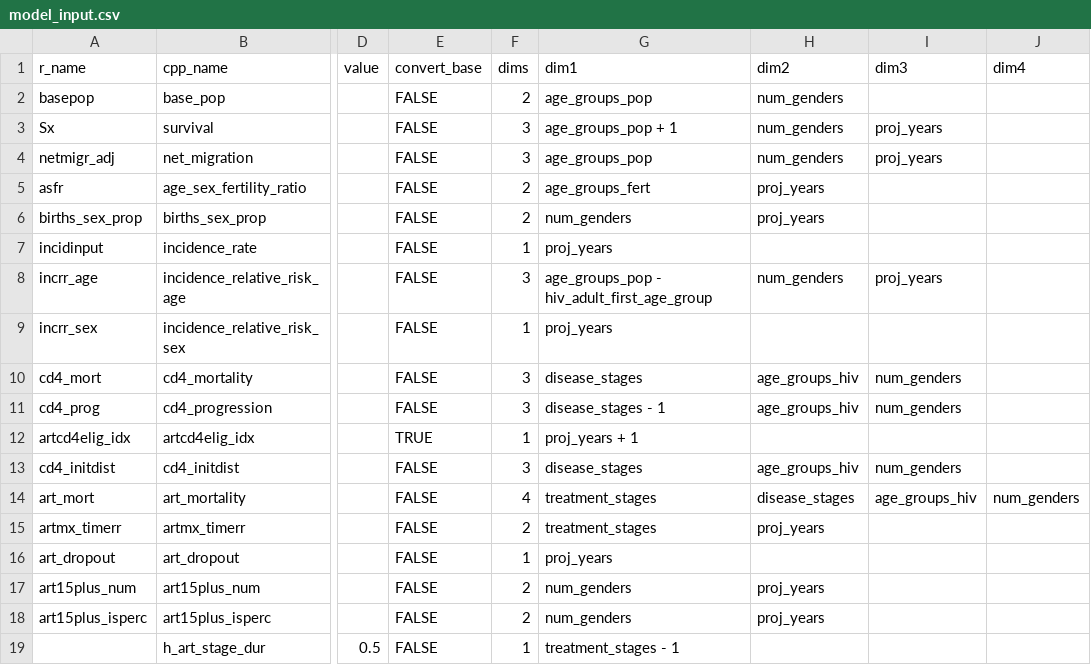
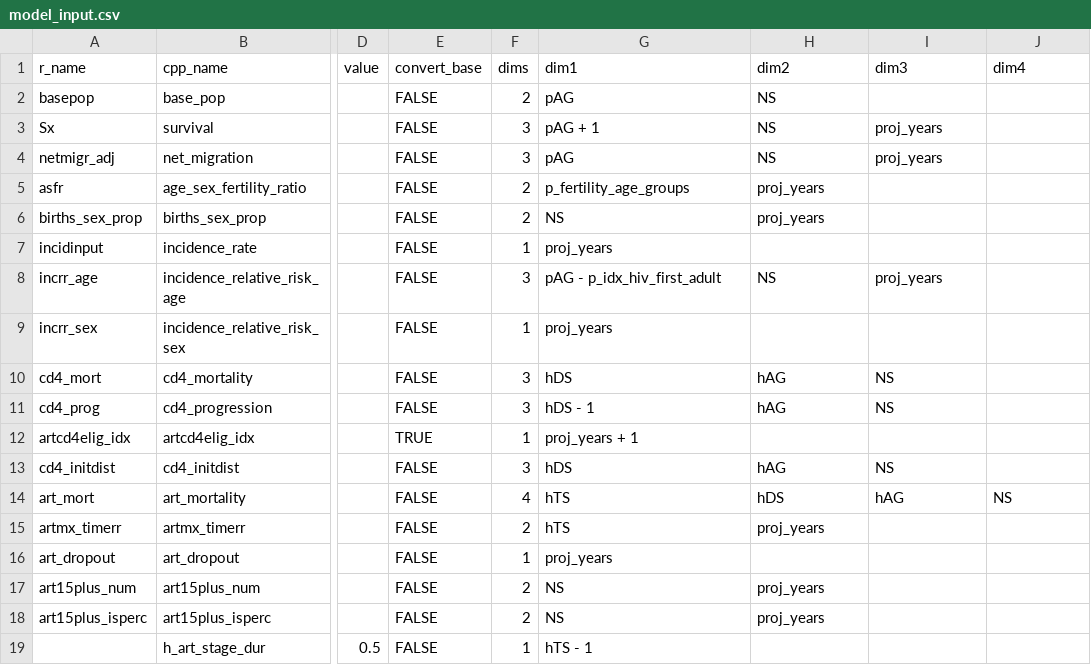
Before and after one commit to hivtools/leapfrog, a CSV file: inst/cpp_generation/model_input.csv, drawn as a sheet; only a part is shown, gaps mark what is left out; the diff names each change by its address in the sheet, - before the commit and + after, or states it on an @@ line.

```diff
--- a/inst/cpp_generation/model_input.csv
+++ b/inst/cpp_generation/model_input.csv
-G2 (dim1): age_groups_pop
+G2 (dim1): pAG
-H2:H4 (dim2): num_genders
+H2:H4 (dim2): NS
-G3 (dim1): age_groups_pop + 1
+G3 (dim1): pAG + 1
-G4 (dim1): age_groups_pop
+G4 (dim1): pAG
-G5 (dim1): age_groups_fert
+G5 (dim1): p_fertility_age_groups
-G6 (dim1): num_genders
+G6 (dim1): NS
-G8 (dim1): age_groups_pop - hiv_adult_first_age_group
+G8 (dim1): pAG - p_idx_hiv_first_adult
-H8 (dim2): num_genders
+H8 (dim2): NS
-G10 (dim1): disease_stages
+G10 (dim1): hDS
-H10:H11 (dim2): age_groups_hiv
+H10:H11 (dim2): hAG
-I10:I11 (dim3): num_genders
+I10:I11 (dim3): NS
-G11 (dim1): disease_stages - 1
+G11 (dim1): hDS - 1
-G13 (dim1): disease_stages
+G13 (dim1): hDS
-H13 (dim2): age_groups_hiv
+H13 (dim2): hAG
-I13 (dim3): num_genders
+I13 (dim3): NS
-G14:G15 (dim1): treatment_stages
+G14:G15 (dim1): hTS
-H14 (dim2): disease_stages
+H14 (dim2): hDS
-I14 (dim3): age_groups_hiv
+I14 (dim3): hAG
-J14 (dim4): num_genders
+J14 (dim4): NS
-G17:G18 (dim1): num_genders
+G17:G18 (dim1): NS
-G19 (dim1): treatment_stages - 1
+G19 (dim1): hTS - 1
```
Also changed, not shown: inst/cpp_generation/model_output.csv, 9 other files.
